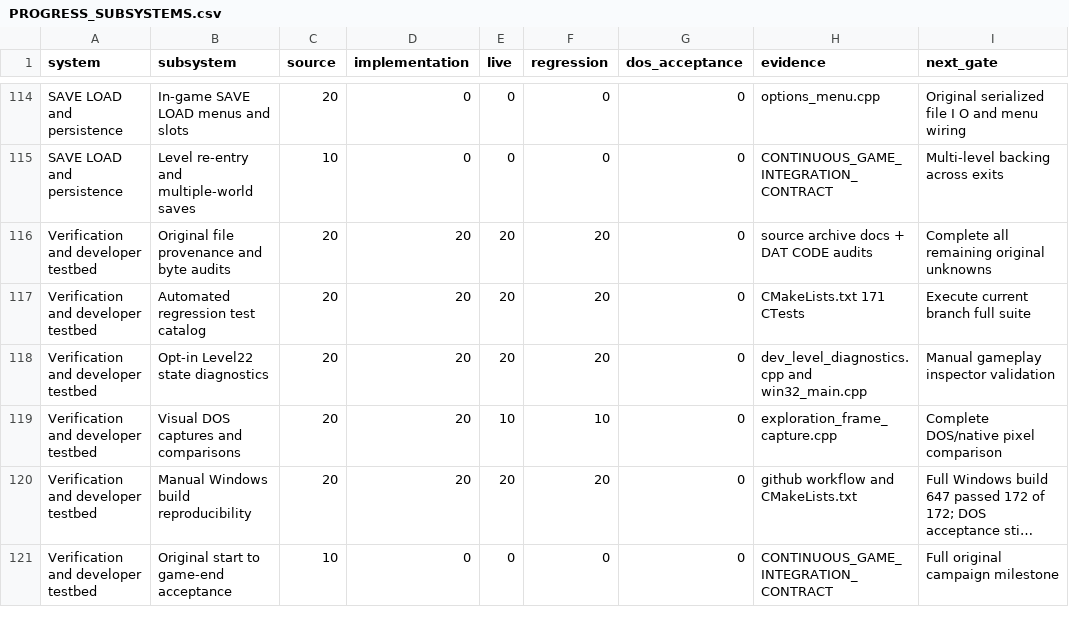
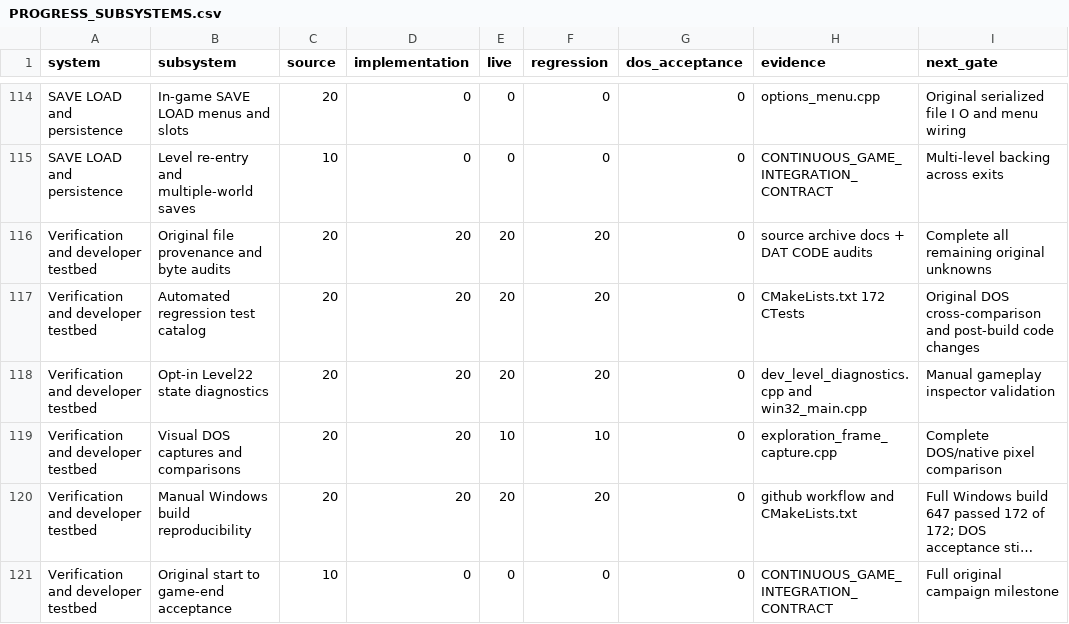
Before and after one commit to Hyperbog/RLOFT, a CSV file: DemoV1/PROGRESS_SUBSYSTEMS.csv, drawn as a sheet; only a part is shown, gaps mark what is left out; long unchanged cells end in ….

Commit message:
tracker: record actual 172/172 verified Windows CTest suite in subsystem evidence

```diff
--- a/DemoV1/PROGRESS_SUBSYSTEMS.csv
+++ b/DemoV1/PROGRESS_SUBSYSTEMS.csv
@@ -116,3 +116,3 @@ SAVE LOAD and persistence,Level re-entry and multiple-world saves,10,0,0,0,0,CON
 Verification and developer testbed,Original file provenance and byte audits,20,20,20,20,0,source archive docs + DAT CODE audits,Complete all remaining original unknowns
-Verification and developer testbed,Automated regression test catalog,20,20,20,20,0,CMakeLists.txt 171 CTests,Execute current branch full suite
+Verification and developer testbed,Automated regression test catalog,20,20,20,20,0,CMakeLists.txt 172 CTests,Original DOS cross-comparison and post-build code changes
 Verification and developer testbed,Opt-in Level22 state diagnostics,20,20,20,20,0,dev_level_diagnostics.cpp and win32_main.cpp,Manual gameplay inspector validation
```
